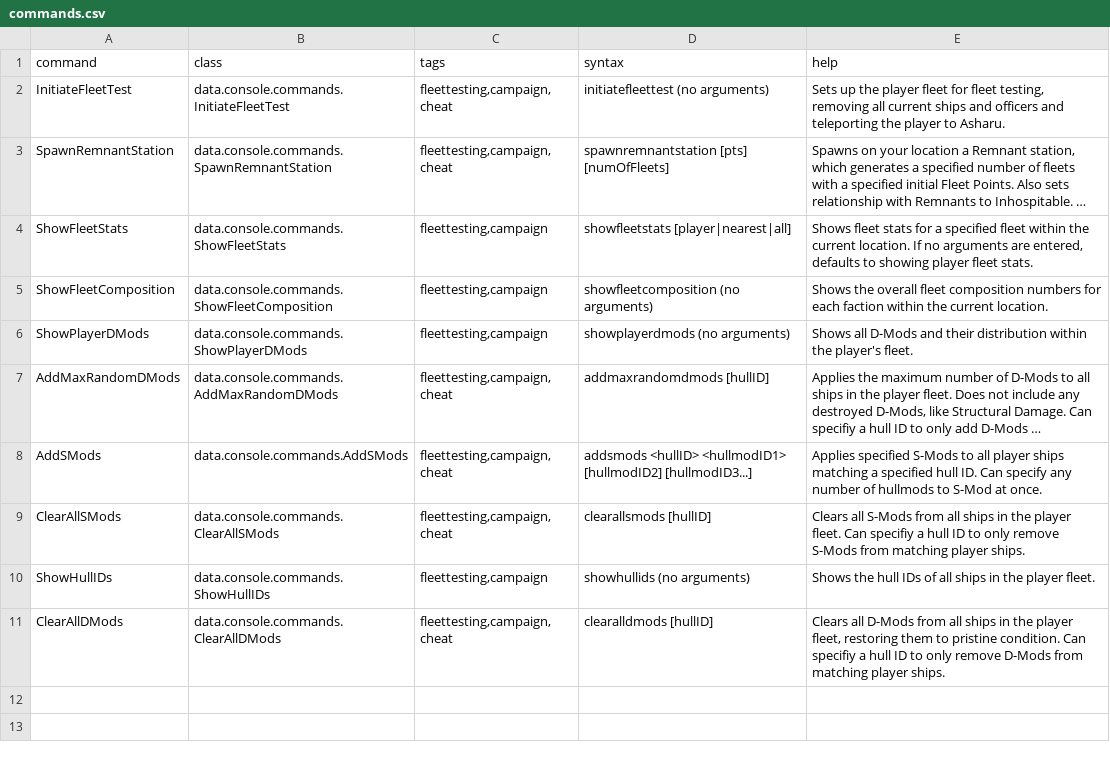
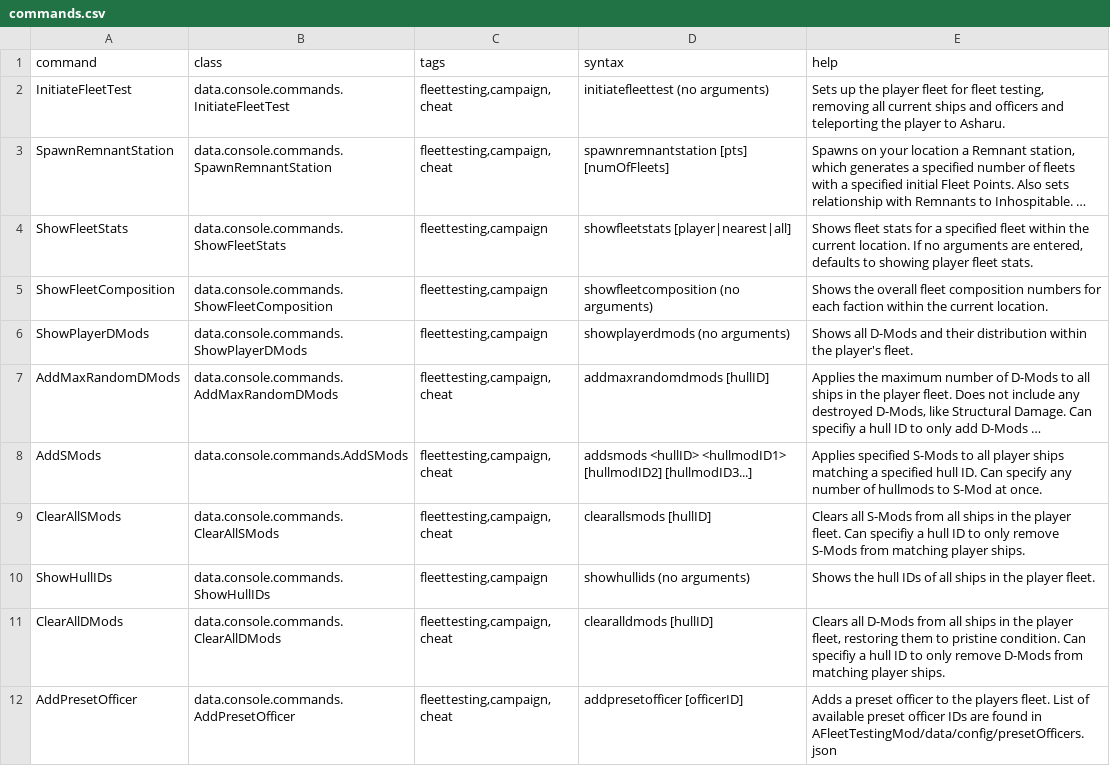
Before and after one commit to Tranquiliti/AFleetTestingMod, a CSV file: data/console/commands.csv, drawn as a sheet; long unchanged cells end in ….

```diff
--- a/data/console/commands.csv
+++ b/data/console/commands.csv
@@ -11 +11,2 @@ ShowHullIDs,data.console.commands.ShowHullIDs,"fleettesting,campaign",showhullid
 ClearAllDMods,data.console.commands.ClearAllDMods,"fleettesting,campaign,cheat",clearalldmods [hullID],"Clears all D-Mods from all ships in the player fleet, restoring them to pristine condition. Can specifiy a hull ID to only remove D-Mods from matching player ships."
+AddPresetOfficer,data.console.commands.AddPresetOfficer,"fleettesting,campaign,cheat",addpresetofficer [officerID],Adds a preset officer to the players fleet. List of available preset officer IDs are found in AFleetTestingMod/data/config/presetOfficers.json
```
Also changed, not shown: 7 other files.
